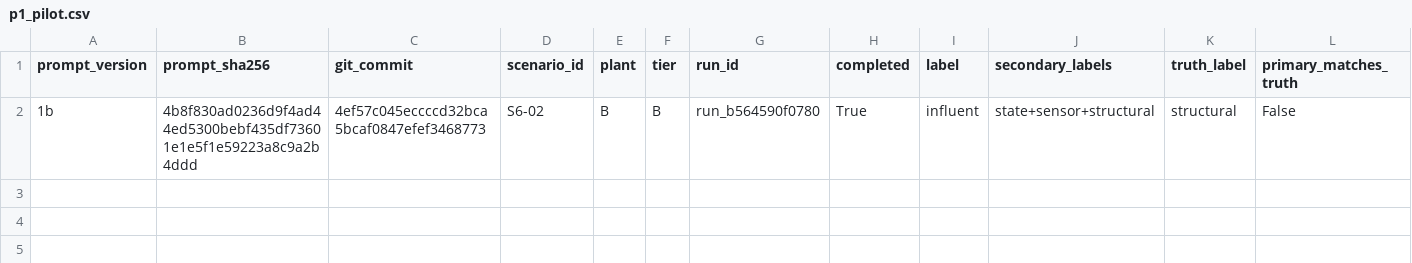
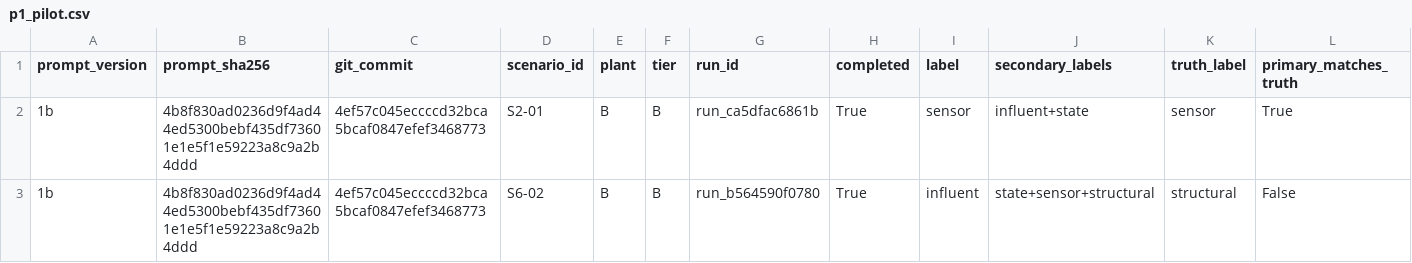
Before and after one commit to sdanquah101/agent-db, a CSV file: reports/p1_pilot.csv, drawn as a sheet; only a part is shown; rows hold the shown columns only; the diff names each change by its address in the sheet, - before the commit and + after, or states it on an @@ line.

```diff
--- a/reports/p1_pilot.csv
+++ b/reports/p1_pilot.csv
+row 2: 1b | 4b8f830ad0236d9f4ad44ed5300bebf435df73601e1e5f1e59223a8c9a2b4ddd | 4ef57c045eccccd32bca5bcaf0847efef3468773 | S2-01 | B | B | run_ca5dfac6861b | True | sensor | influent+state | sensor | True
```
Also changed, not shown: 1 other file.
